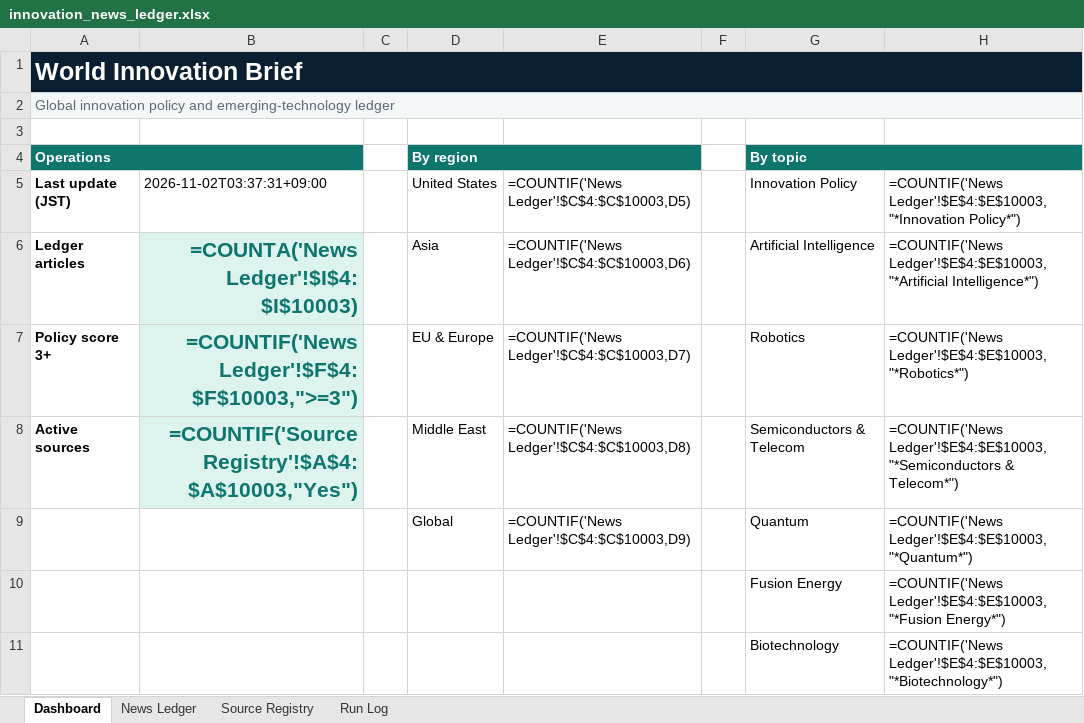
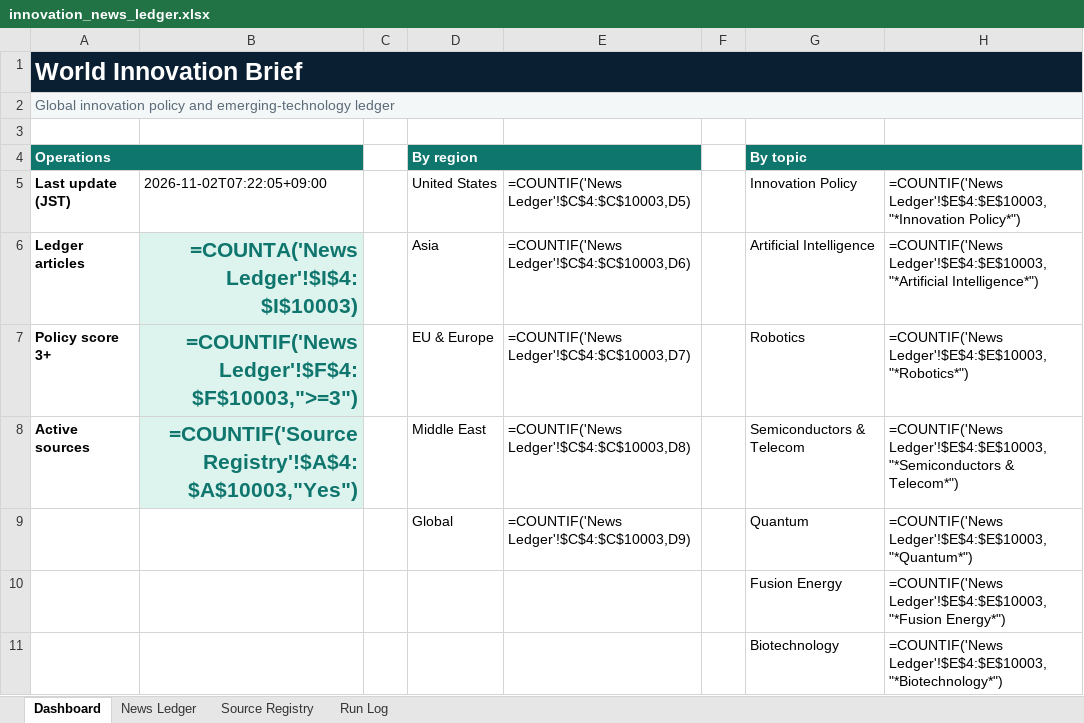
Before and after one commit to yagiharuka/innovation-news, an Excel workbook: docs/innovation_news_ledger.xlsx, sheet Dashboard, drawn as a sheet; only a part is shown; values as stored, in another font and other column widths than the file's, no borders; formulas without a stored value are shown as written; the diff names each change by its address in the sheet, - before the commit and + after, or states it on an @@ line.

```diff
--- a/docs/innovation_news_ledger.xlsx (sheet Dashboard)
+++ b/docs/innovation_news_ledger.xlsx (sheet Dashboard)
-B5: 2026-11-02T03:37:31+09:00
+B5: 2026-11-02T07:22:05+09:00
```
Also changed, not shown: sheet Run Log, 5 other files.
